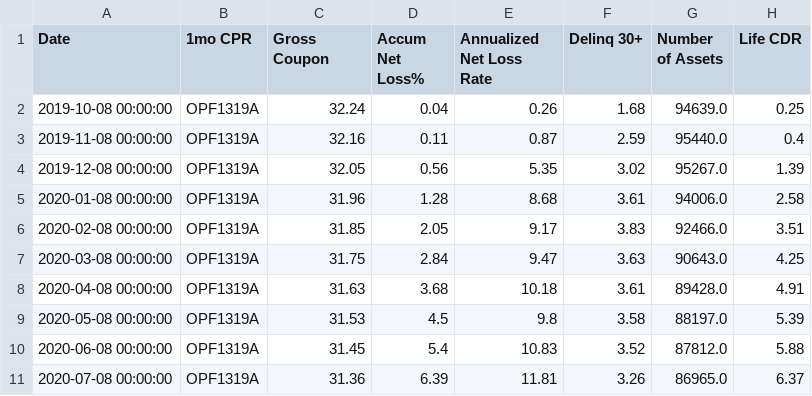
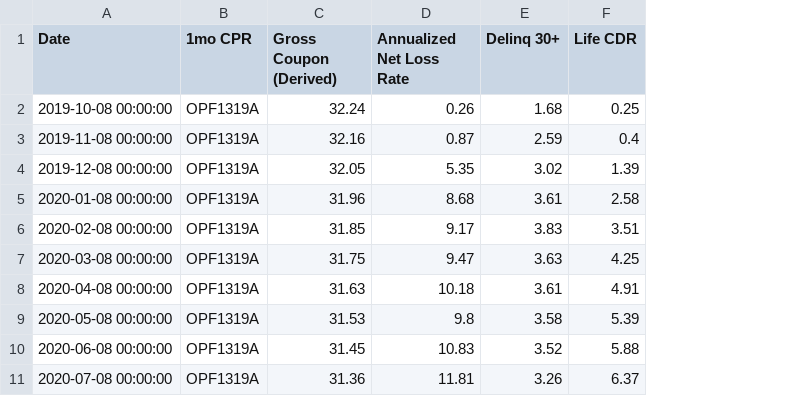
Before and after one commit to jy2k/FinalProject, a CSV file: Output data/cohort stock/OPRT/file_0.csv, drawn as a sheet; only a part is shown; the diff names each change by its address in the sheet, - before the commit and + after, or states it on an @@ line.

```diff
--- a/Output data/cohort stock/OPRT/file_0.csv
+++ b/Output data/cohort stock/OPRT/file_0.csv
-column D (Accum Net Loss%), rows 2-11: 0.04 | 0.11 | 0.56 | 1.28 | 2.05 | 2.84 | 3.68 | 4.5 | 5.4 | 6.39
-column G (Number of Assets), rows 2-11: 94639.0 | 95440.0 | 95267.0 | 94006.0 | 92466.0 | 90643.0 | 89428.0 | 88197.0 | 87812.0 | 86965.0
-C1: Gross Coupon
+C1: Gross Coupon (Derived)
```
Also changed, not shown: Output data/cohort stock/LC/file_0.csv, Output data/cohort stock/LC/file_0_benchmark.csv, 26 other files.
